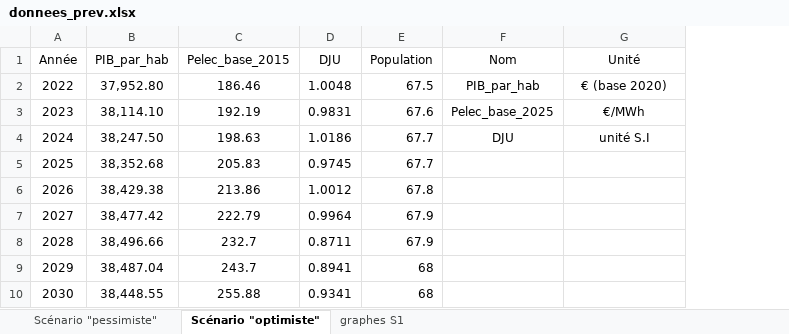
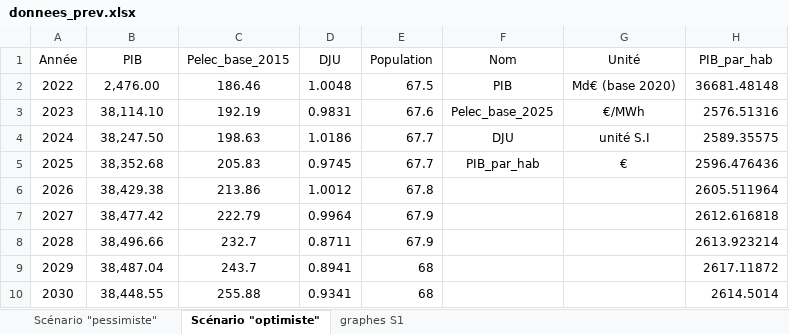
Before and after one commit to Arnaud-destarac/Projet-conom-trie, an Excel workbook: donnees_prev.xlsx, sheet Scénario "optimiste", drawn as a sheet; values as stored, in another font and other column widths than the file's, no borders; the diff names each change by its address in the sheet, - before the commit and + after, or states it on an @@ line.

```diff
--- a/donnees_prev.xlsx (sheet Scénario "optimiste")
+++ b/donnees_prev.xlsx (sheet Scénario "optimiste")
+column H (PIB_par_hab), rows 2-10: 36681.48148 | 2576.51316 | 2589.35575 | 2596.476436 | 2605.511964 | 2612.616818 | 2613.923214 | 2617.11872 | 2614.5014
-B1: PIB_par_hab
+B1: PIB
-B2 (PIB): 37,952.80
+B2 (PIB): 2,476.00
-F2 (Nom): PIB_par_hab
+F2 (Nom): PIB
-G2 (Unité): € (base 2020)
+G2 (Unité): Md€ (base 2020)
-F5 (Nom): (empty)
+F5 (Nom): PIB_par_hab
-G5 (Unité): (empty)
+G5 (Unité): €
```
Also changed, not shown: sheet graphes S1, sheet Scénario "pessimiste", données-conso_elec.xlsx, 11 other files.
